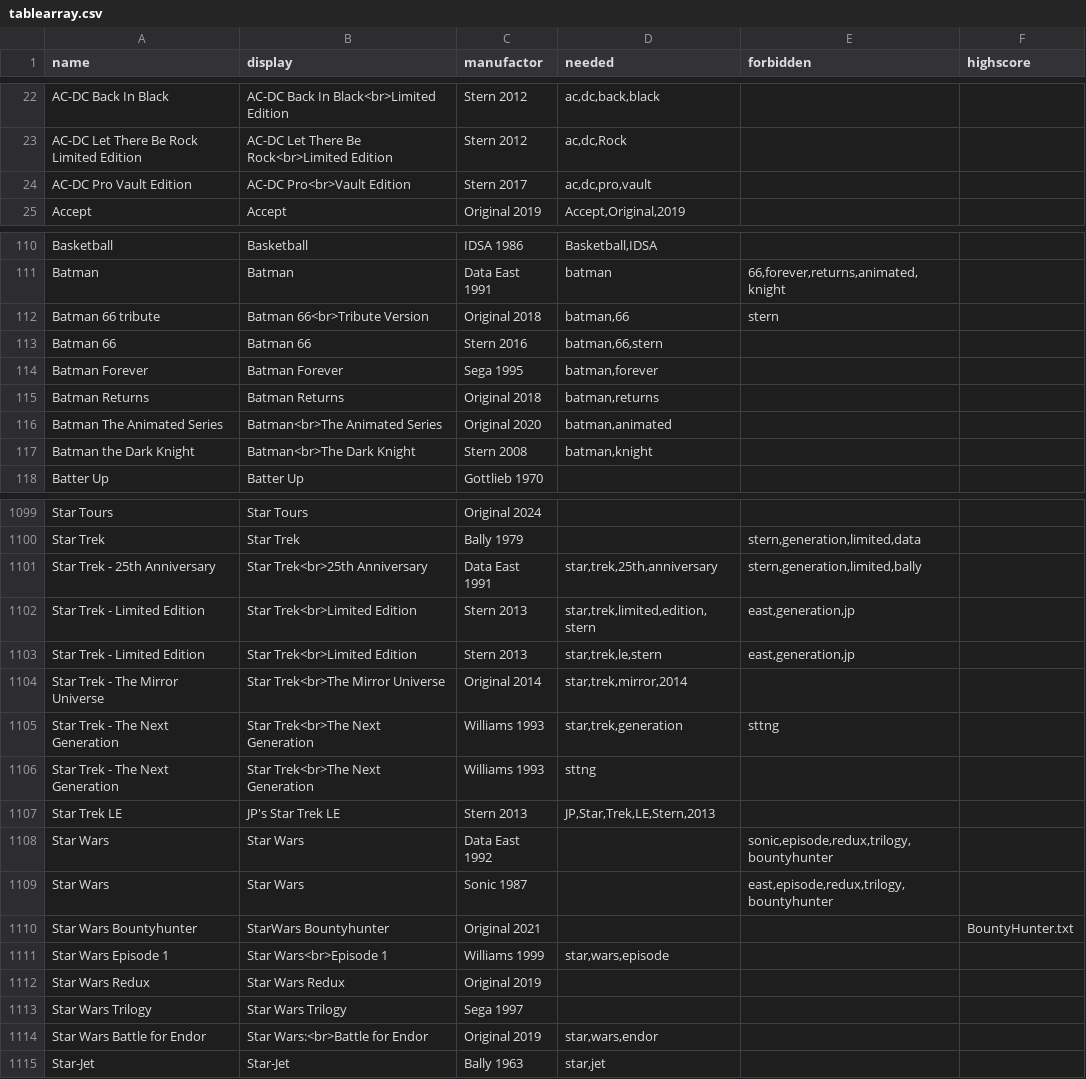
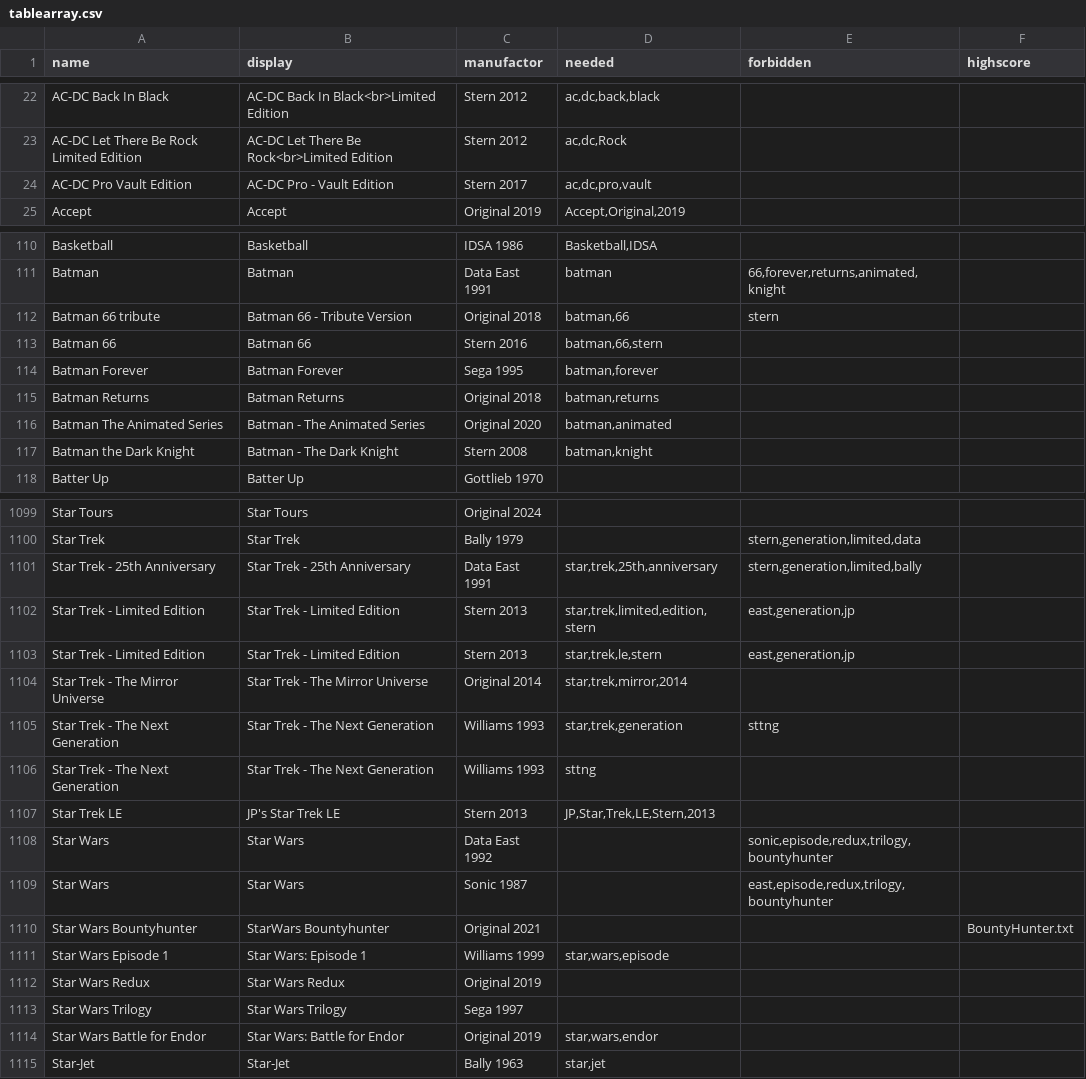
Before and after one commit to BA5T1/tablearray, a CSV file: tablearray.csv, drawn as a sheet; only a part is shown, gaps mark what is left out; the diff covers the shown part only.

```diff
--- a/tablearray.csv
+++ b/tablearray.csv
@@ -23,3 +23,3 @@ AC-DC Back In Black,AC-DC Back In Black<br>Limited Edition,Stern 2012,"ac,dc,bac
 AC-DC Let There Be Rock Limited Edition,AC-DC Let There Be Rock<br>Limited Edition,Stern 2012,"ac,dc,Rock",,
-AC-DC Pro Vault Edition,AC-DC Pro<br>Vault Edition,Stern 2017,"ac,dc,pro,vault",,
+AC-DC Pro Vault Edition,AC-DC Pro - Vault Edition,Stern 2017,"ac,dc,pro,vault",,
 Accept,Accept,Original 2019,"Accept,Original,2019",,
@@ -111,3 +111,3 @@ Basketball,Basketball,IDSA 1986,"Basketball,IDSA",,
 Batman,Batman,Data East 1991,batman,"66,forever,returns,animated,knight",
-Batman 66 tribute,Batman 66<br>Tribute Version,Original 2018,"batman,66",stern,
+Batman 66 tribute,Batman 66 - Tribute Version,Original 2018,"batman,66",stern,
 Batman 66,Batman 66,Stern 2016,"batman,66,stern",,
@@ -115,4 +115,4 @@ Batman Forever,Batman Forever,Sega 1995,"batman,forever",,
 Batman Returns,Batman Returns,Original 2018,"batman,returns",,
-Batman The Animated Series,Batman<br>The Animated Series,Original 2020,"batman,animated",,
-Batman the Dark Knight,Batman<br>The Dark Knight,Stern 2008,"batman,knight",,
+Batman The Animated Series,Batman - The Animated Series,Original 2020,"batman,animated",,
+Batman the Dark Knight,Batman - The Dark Knight,Stern 2008,"batman,knight",,
 Batter Up,Batter Up,Gottlieb 1970,,,
@@ -1100,8 +1100,8 @@ Star Tours,Star Tours,Original 2024,,,
 Star Trek,Star Trek,Bally 1979,,"stern,generation,limited,data",
-Star Trek - 25th Anniversary,Star Trek<br>25th Anniversary,Data East 1991,"star,trek,25th,anniversary","stern,generation,limited,bally",
-Star Trek - Limited Edition,Star Trek<br>Limited Edition,Stern 2013,"star,trek,limited,edition,stern","east,generation,jp",
-Star Trek - Limited Edition,Star Trek<br>Limited Edition,Stern 2013,"star,trek,le,stern","east,generation,jp",
-Star Trek - The Mirror Universe,Star Trek<br>The Mirror Universe,Original 2014,"star,trek,mirror,2014",,
-Star Trek - The Next Generation,Star Trek<br>The Next Generation,Williams 1993,"star,trek,generation",sttng,
-Star Trek - The Next Generation,Star Trek<br>The Next Generation,Williams 1993,sttng,,
+Star Trek - 25th Anniversary,Star Trek - 25th Anniversary,Data East 1991,"star,trek,25th,anniversary","stern,generation,limited,bally",
+Star Trek - Limited Edition,Star Trek - Limited Edition,Stern 2013,"star,trek,limited,edition,stern","east,generation,jp",
+Star Trek - Limited Edition,Star Trek - Limited Edition,Stern 2013,"star,trek,le,stern","east,generation,jp",
+Star Trek - The Mirror Universe,Star Trek - The Mirror Universe,Original 2014,"star,trek,mirror,2014",,
+Star Trek - The Next Generation,Star Trek - The Next Generation,Williams 1993,"star,trek,generation",sttng,
+Star Trek - The Next Generation,Star Trek - The Next Generation,Williams 1993,sttng,,
 Star Trek LE,JP's Star Trek LE,Stern 2013,"JP,Star,Trek,LE,Stern,2013",,
@@ -1110,6 +1110,6 @@ Star Wars,Star Wars,Sonic 1987,,"east,episode,redux,trilogy,bountyhunter",
 Star Wars Bountyhunter,StarWars Bountyhunter,Original 2021,,,BountyHunter.txt
-Star Wars Episode 1,Star Wars<br>Episode 1,Williams 1999,"star,wars,episode",,
+Star Wars Episode 1,Star Wars: Episode 1,Williams 1999,"star,wars,episode",,
 Star Wars Redux,Star Wars Redux,Original 2019,,,
 Star Wars Trilogy,Star Wars Trilogy,Sega 1997,,,
-Star Wars Battle for Endor,Star Wars:<br>Battle for Endor,Original 2019,"star,wars,endor",,
+Star Wars Battle for Endor,Star Wars: Battle for Endor,Original 2019,"star,wars,endor",,
 Star-Jet,Star-Jet,Bally 1963,"star,jet",,
```
Also changed, not shown: 97 edited cells elsewhere in this file.
